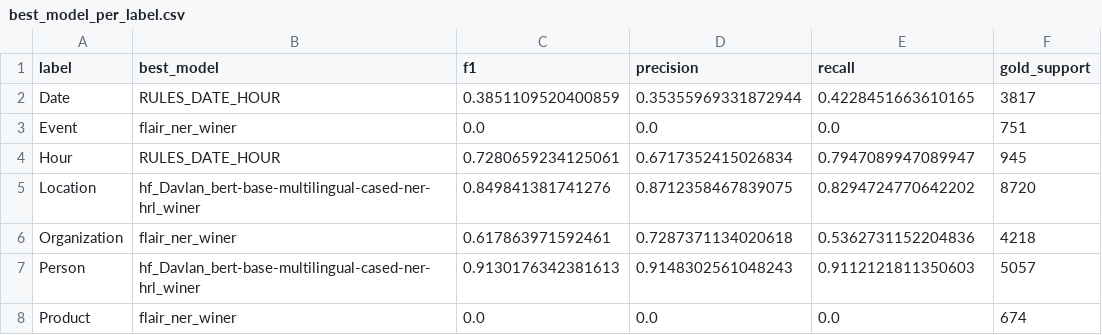
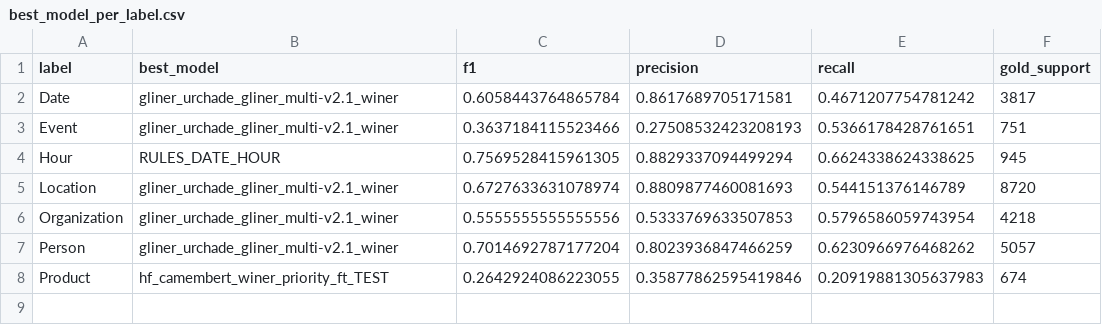
Before and after one commit to Zakaria831/ner_benchmark, a CSV file: results/eval/best_model_per_label.csv, drawn as a sheet.

```diff
--- a/results/eval/best_model_per_label.csv
+++ b/results/eval/best_model_per_label.csv
@@ -1,8 +1,8 @@
 label,best_model,f1,precision,recall,gold_support
-Date,RULES_DATE_HOUR,0.3851109520400859,0.35355969331872944,0.4228451663610165,3817
-Event,flair_ner_winer,0.0,0.0,0.0,751
-Hour,RULES_DATE_HOUR,0.7280659234125061,0.6717352415026834,0.7947089947089947,945
-Location,hf_Davlan_bert-base-multilingual-cased-ner-hrl_winer,0.849841381741276,0.8712358467839075,0.8294724770642202,8720
-Organization,flair_ner_winer,0.617863971592461,0.7287371134020618,0.5362731152204836,4218
-Person,hf_Davlan_bert-base-multilingual-cased-ner-hrl_winer,0.9130176342381613,0.9148302561048243,0.9112121811350603,5057
-Product,flair_ner_winer,0.0,0.0,0.0,674
+Date,gliner_urchade_gliner_multi-v2.1_winer,0.6058443764865784,0.8617689705171581,0.4671207754781242,3817
+Event,gliner_urchade_gliner_multi-v2.1_winer,0.3637184115523466,0.27508532423208193,0.5366178428761651,751
+Hour,RULES_DATE_HOUR,0.7569528415961305,0.8829337094499294,0.6624338624338625,945
+Location,gliner_urchade_gliner_multi-v2.1_winer,0.6727633631078974,0.8809877460081693,0.544151376146789,8720
+Organization,gliner_urchade_gliner_multi-v2.1_winer,0.5555555555555556,0.5333769633507853,0.5796586059743954,4218
+Person,gliner_urchade_gliner_multi-v2.1_winer,0.7014692787177204,0.8023936847466259,0.6230966976468262,5057
+Product,hf_camembert_winer_priority_ft_TEST,0.2642924086223055,0.35877862595419846,0.20919881305637983,674
```
Also changed, not shown: results/eval/per_label_metrics.csv, results/eval/summary_models.csv, 47 other files.
